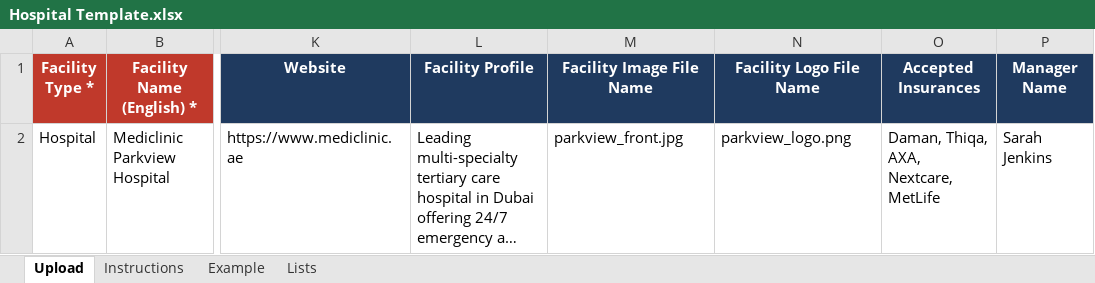
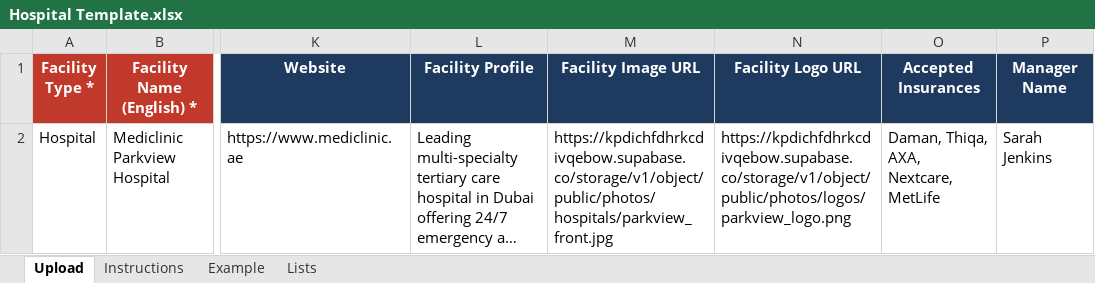
Before and after one commit to ajmal-mubarak/meetadrbackend, an Excel workbook: Hospital Template.xlsx, sheet Upload, drawn as a sheet; only a part is shown, gaps mark what is left out; long unchanged cells end in …; values as stored, in another font and other column widths than the file's, no borders; the diff names each change by its address in the sheet, - before the commit and + after, or states it on an @@ line.

Commit message:
feat: update template photo headers and sample rows to Image URLs

```diff
--- a/Hospital Template.xlsx (sheet Upload)
+++ b/Hospital Template.xlsx (sheet Upload)
-M1: Facility Image File Name
+M1: Facility Image URL
-N1: Facility Logo File Name
+N1: Facility Logo URL
-M2 (Facility Image URL): parkview_front.jpg
+M2 (Facility Image URL): https://kpdichfdhrkcdivqebow.supabase.co/storage/v1/object/public/photos/hospitals/parkview_front.jpg
-N2 (Facility Logo URL): parkview_logo.png
+N2 (Facility Logo URL): https://kpdichfdhrkcdivqebow.supabase.co/storage/v1/object/public/photos/logos/parkview_logo.png
```
Also changed, not shown: Doctor Template.xlsx, Sample_Bulk_Doctors_Empty.xlsx, 2 other files.
